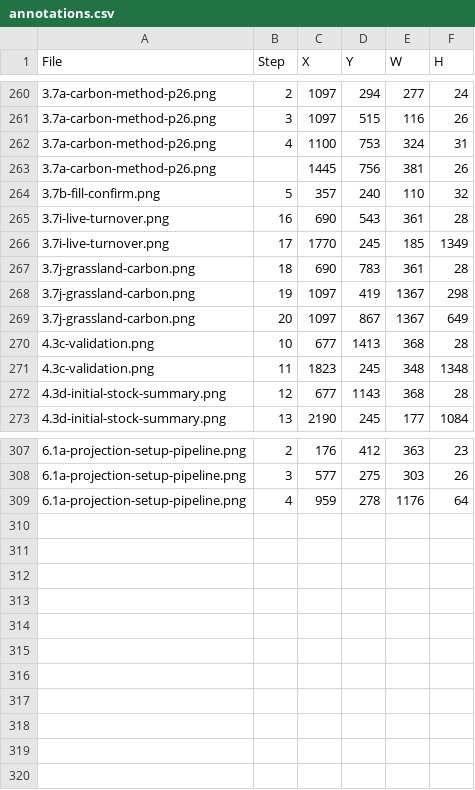
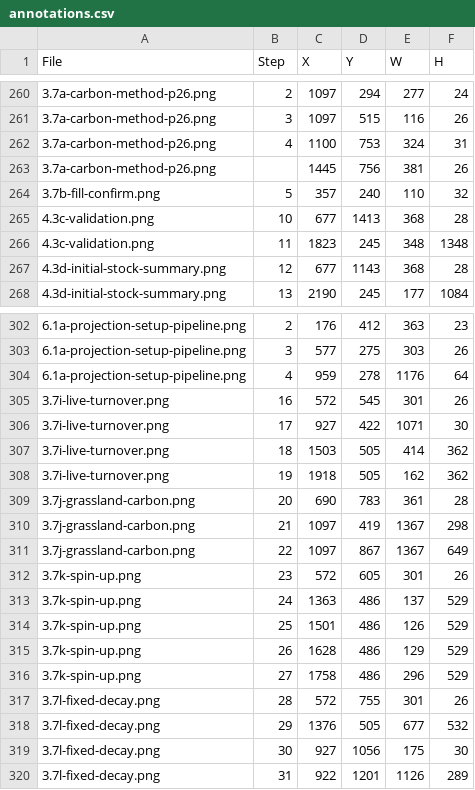
Before and after one commit to bsleeter/lucasCore, a CSV file: docs/guide/annotations.csv, drawn as a sheet; only a part is shown, gaps mark what is left out.

```diff
--- a/docs/guide/annotations.csv
+++ b/docs/guide/annotations.csv
@@ -264,7 +264,2 @@ File,Step,X,Y,W,H
 3.7b-fill-confirm.png,5,357,240,110,32
-3.7i-live-turnover.png,16,690,543,361,28
-3.7i-live-turnover.png,17,1770,245,185,1349
-3.7j-grassland-carbon.png,18,690,783,361,28
-3.7j-grassland-carbon.png,19,1097,419,1367,298
-3.7j-grassland-carbon.png,20,1097,867,1367,649
 4.3c-validation.png,10,677,1413,368,28
@@ -309 +304,17 @@ File,Step,X,Y,W,H
 6.1a-projection-setup-pipeline.png,4,959,278,1176,64
+3.7i-live-turnover.png,16,572,545,301,26
+3.7i-live-turnover.png,17,927,422,1071,30
+3.7i-live-turnover.png,18,1503,505,414,362
+3.7i-live-turnover.png,19,1918,505,162,362
+3.7j-grassland-carbon.png,20,690,783,361,28
+3.7j-grassland-carbon.png,21,1097,419,1367,298
+3.7j-grassland-carbon.png,22,1097,867,1367,649
+3.7k-spin-up.png,23,572,605,301,26
+3.7k-spin-up.png,24,1363,486,137,529
+3.7k-spin-up.png,25,1501,486,126,529
+3.7k-spin-up.png,26,1628,486,129,529
+3.7k-spin-up.png,27,1758,486,296,529
+3.7l-fixed-decay.png,28,572,755,301,26
+3.7l-fixed-decay.png,29,1376,505,677,532
+3.7l-fixed-decay.png,30,927,1056,175,30
+3.7l-fixed-decay.png,31,922,1201,1126,289
```
Also changed, not shown: docs/guide/crops.csv.
